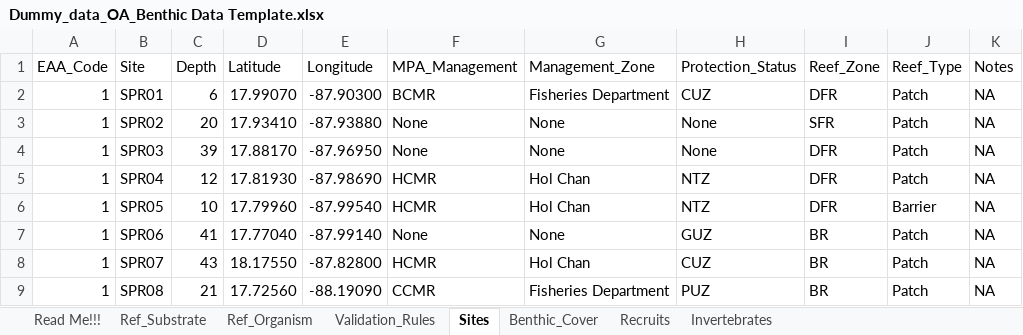
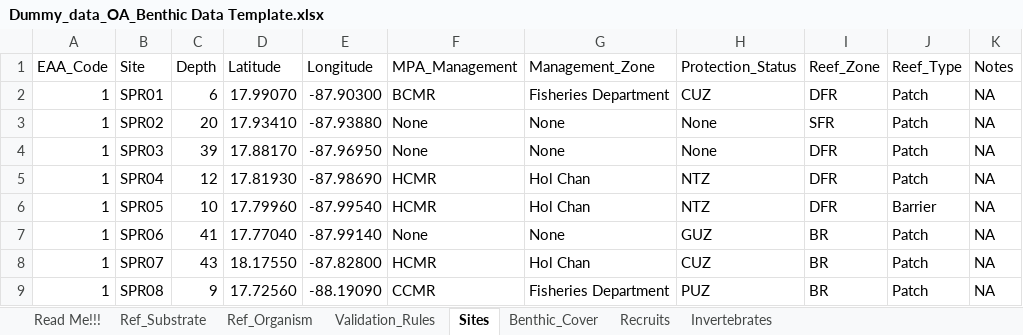
Before and after one commit to uberi-projects/GOAP-condition-account-belize, an Excel workbook: data_dummy/Dummy_data_OA_Benthic Data Template.xlsx, sheet Sites, drawn as a sheet; values as stored, in another font and other column widths than the file's, no borders; the diff names each change by its address in the sheet, - before the commit and + after, or states it on an @@ line.

```diff
--- a/data_dummy/Dummy_data_OA_Benthic Data Template.xlsx (sheet Sites)
+++ b/data_dummy/Dummy_data_OA_Benthic Data Template.xlsx (sheet Sites)
-C9 (Depth): 21
+C9 (Depth): 9
```
Also changed, not shown: sheet Invertebrates, data_dummy/Dummy_data_OA_Coral Data Template.xlsx, data_dummy/Dummy_data_OA_Relief Data Template.xlsx.
